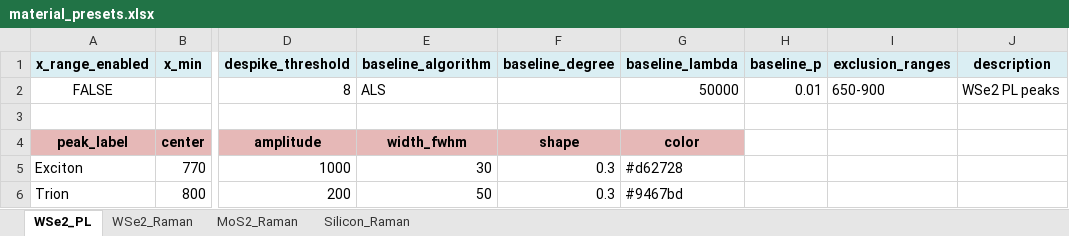
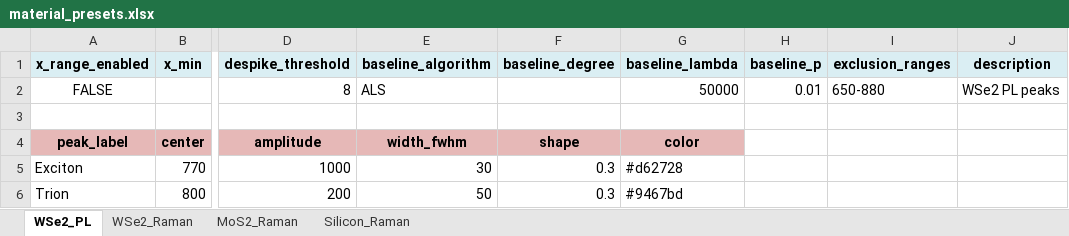
Before and after one commit to angyulu/NexAnalyzer, an Excel workbook: SpectralFit/presets/material_presets.xlsx, sheet WSe2_PL, drawn as a sheet; only a part is shown, gaps mark what is left out; values as stored, in another font and other column widths than the file's, no borders; the diff names each change by its address in the sheet, - before the commit and + after, or states it on an @@ line.

```diff
--- a/SpectralFit/presets/material_presets.xlsx (sheet WSe2_PL)
+++ b/SpectralFit/presets/material_presets.xlsx (sheet WSe2_PL)
-I2 (exclusion_ranges): 650-900
+I2 (exclusion_ranges): 650-880
```
Also changed, not shown: sheet WSe2_Raman, 5 other files.
